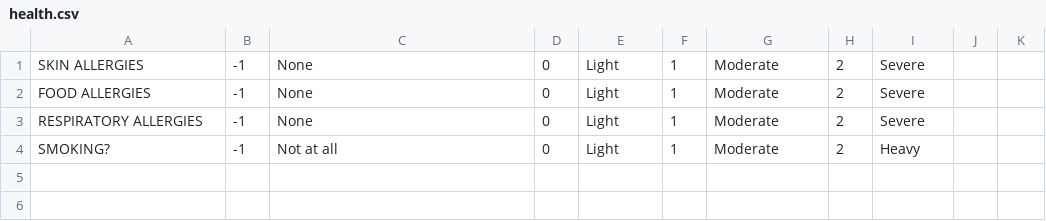
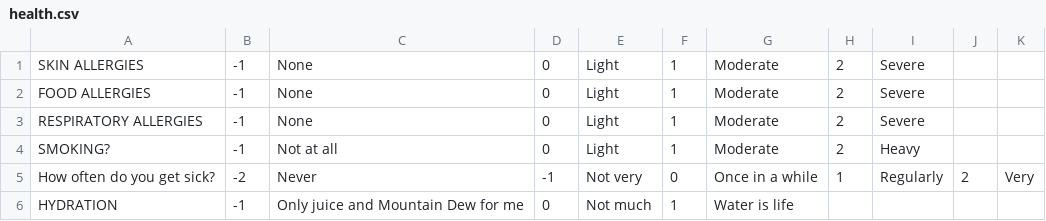
Before and after one commit to SakuraSound/My-Story, a CSV file: My-Story Survey/src/categories/health.csv, drawn as a sheet.

```diff
--- a/My-Story Survey/src/categories/health.csv
+++ b/My-Story Survey/src/categories/health.csv
@@ -4 +4,3 @@
 "SMOKING?", -1, "Not at all", 0, "Light", 1, "Moderate", 2, "Heavy"
+"How often do you get sick?", -2, "Never", -1, "Not very", 0, "Once in a while", 1, "Regularly",2, "Very"
+"HYDRATION", -1, "Only juice and Mountain Dew for me", 0, "Not much",1, "Water is life"
```
Also changed, not shown: My-Story Survey/src/categories/food.csv, My-Story Survey/src/categories/personality.csv, 1 other file.
